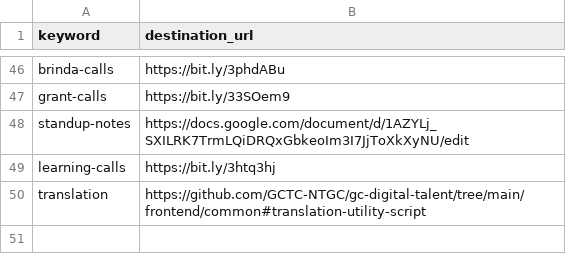
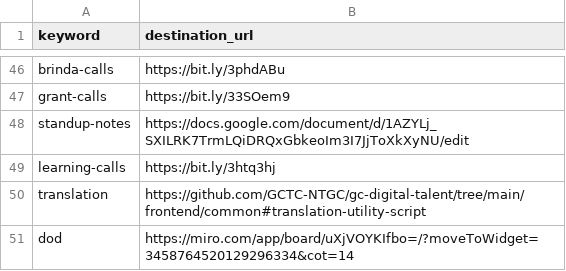
Before and after one commit to tristan-orourke/go.talent.c4nada.ca, a CSV file: shortlinks.csv, drawn as a sheet; only a part is shown, gaps mark what is left out; the diff names each change by its address in the sheet, - before the commit and + after, or states it on an @@ line.

Commit message:
Added dod (definition of done) shortlink.

```diff
--- a/shortlinks.csv
+++ b/shortlinks.csv
+row 51: dod | https://miro.com/app/board/uXjVOYKIfbo=/?moveToWidget=3458764520129296334&cot=14
```
